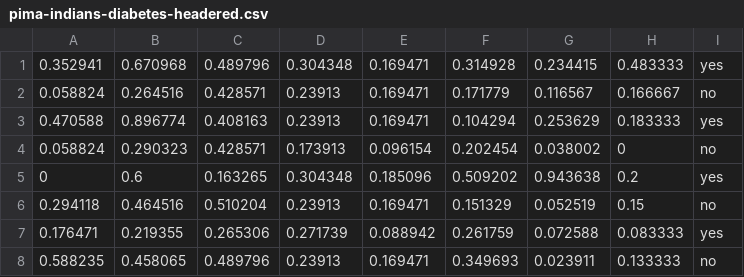
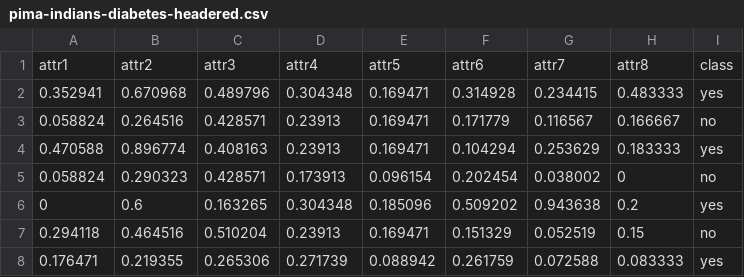
Before and after one commit to gianlucazani/COMP3308_assignment2, a CSV file: data/pima-indians-diabetes-headered.csv, drawn as a sheet; only a part is shown; the shorter side is filled out with more unchanged rows; the diff names each change by its address in the sheet, - before the commit and + after, or states it on an @@ line.

```diff
--- a/data/pima-indians-diabetes-headered.csv
+++ b/data/pima-indians-diabetes-headered.csv
+row 1: attr1 | attr2 | attr3 | attr4 | attr5 | attr6 | attr7 | attr8 | class
```
Also changed, not shown: 4 other files.
